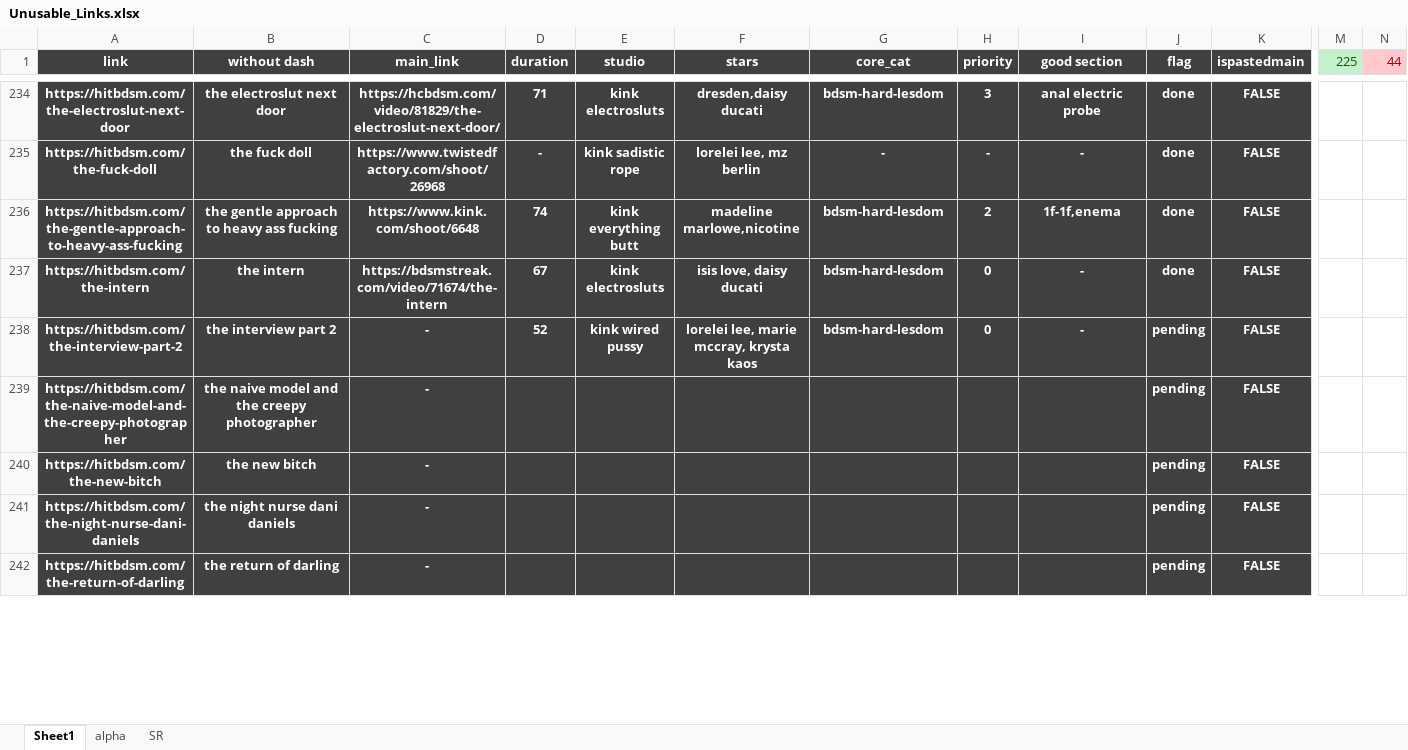
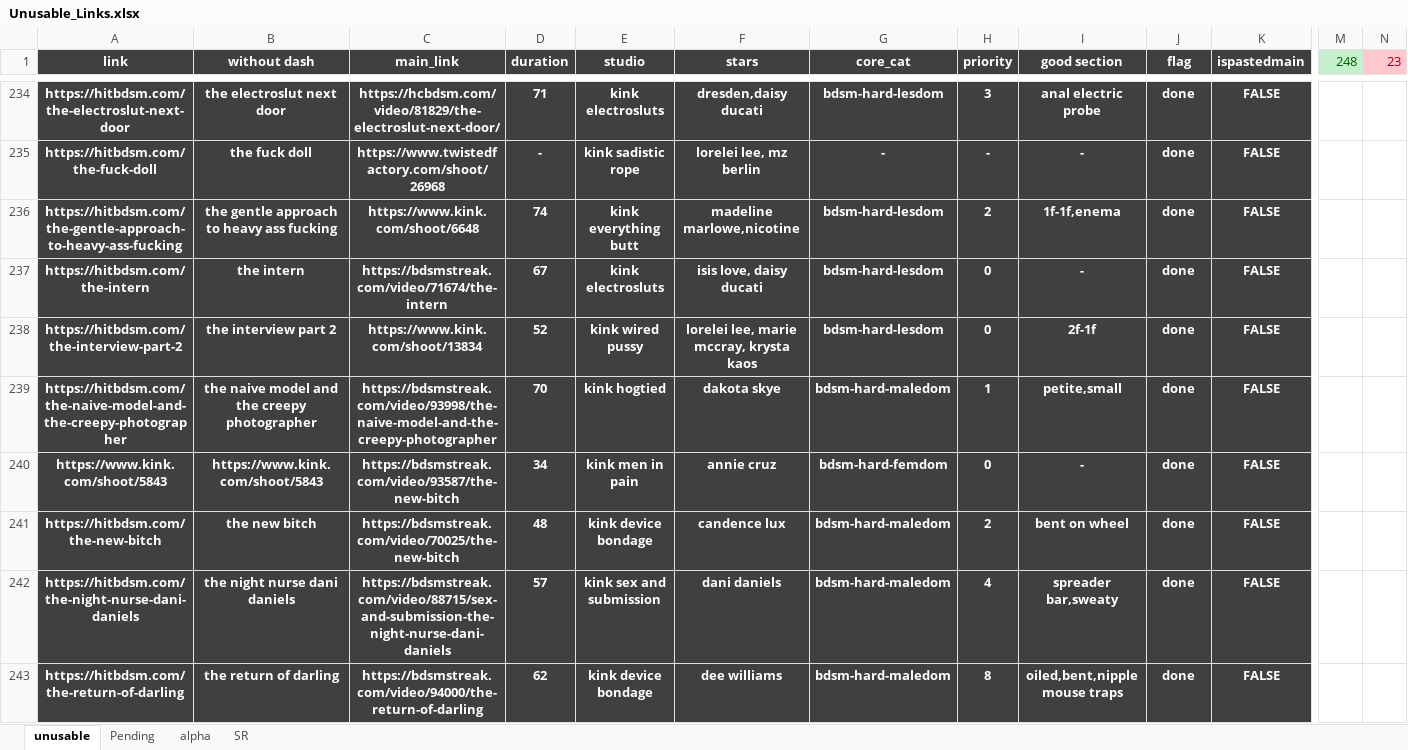
Before and after one commit to winnercoco/linkboardv2, an Excel workbook: data/Unusable_Links.xlsx, sheet unusable, drawn as a sheet; only a part is shown, gaps mark what is left out; values as stored, in another font and other column widths than the file's, no borders; conditional formats not drawn; addresses are those after the commit; rows hold the shown columns only; the diff covers the shown part only; the diff names each change by its address in the sheet, - before the commit and + after, or states it on an @@ line.

```diff
--- a/data/Unusable_Links.xlsx (sheet unusable)
+++ b/data/Unusable_Links.xlsx (sheet unusable)
-sheet tab: Sheet1
+sheet tab: unusable
+sheet tab: Pending
-M1: 225
+M1: 248
-N1: 44
+N1: 23
-C238 (main_link): -
+C238 (main_link): https://www.kink.com/shoot/13834
-I238 (good section): -
+I238 (good section): 2f-1f
-J238:J239 (flag): pending
+J238:J239 (flag): done
-C239 (main_link): -
+C239 (main_link): https://bdsmstreak.com/video/93998/the-naive-model-and-the-creepy-photographer
-D239 (duration): (empty)
+D239 (duration): 70
-E239 (studio): (empty)
+E239 (studio): kink hogtied
-F239 (stars): (empty)
+F239 (stars): dakota skye
-G239 (core_cat): (empty)
+G239 (core_cat): bdsm-hard-maledom
-H239 (priority): (empty)
+H239 (priority): 1
-I239 (good section): (empty)
+I239 (good section): petite,small
+row 240: https://www.kink.com/shoot/5843 | https://www.kink.com/shoot/5843 | https://bdsmstreak.com/video/93587/the-new-bitch | 34 | kink men in pain | annie cruz | bdsm-hard-femdom | 0 | - | done | FALSE
-C241 (main_link): -
+C241 (main_link): https://bdsmstreak.com/video/70025/the-new-bitch
-D241 (duration): (empty)
+D241 (duration): 48
-E241 (studio): (empty)
+E241 (studio): kink device bondage
-F241 (stars): (empty)
+F241 (stars): candence lux
-G241:G243 (core_cat): (empty)
+G241:G243 (core_cat): bdsm-hard-maledom
-H241 (priority): (empty)
+H241 (priority): 2
-I241 (good section): (empty)
+I241 (good section): bent on wheel
-J241:J243 (flag): pending
+J241:J243 (flag): done
-C242 (main_link): -
+C242 (main_link): https://bdsmstreak.com/video/88715/sex-and-submission-the-night-nurse-dani-daniels
-D242 (duration): (empty)
+D242 (duration): 57
-E242 (studio): (empty)
+E242 (studio): kink sex and submission
-F242 (stars): (empty)
+F242 (stars): dani daniels
-H242 (priority): (empty)
+H242 (priority): 4
-I242 (good section): (empty)
+I242 (good section): spreader bar,sweaty
-C243 (main_link): -
+C243 (main_link): https://bdsmstreak.com/video/94000/the-return-of-darling
-D243 (duration): (empty)
+D243 (duration): 62
-E243 (studio): (empty)
+E243 (studio): kink device bondage
-F243 (stars): (empty)
+F243 (stars): dee williams
-H243 (priority): (empty)
+H243 (priority): 8
-I243 (good section): (empty)
+I243 (good section): oiled,bent,nipple mouse traps
```
Also changed, not shown: 1 added row and 137 edited cells elsewhere in this sheet, sheet alpha, sheet SR, formulas that keep their value, data/master_links.xlsx, 5 other files.
